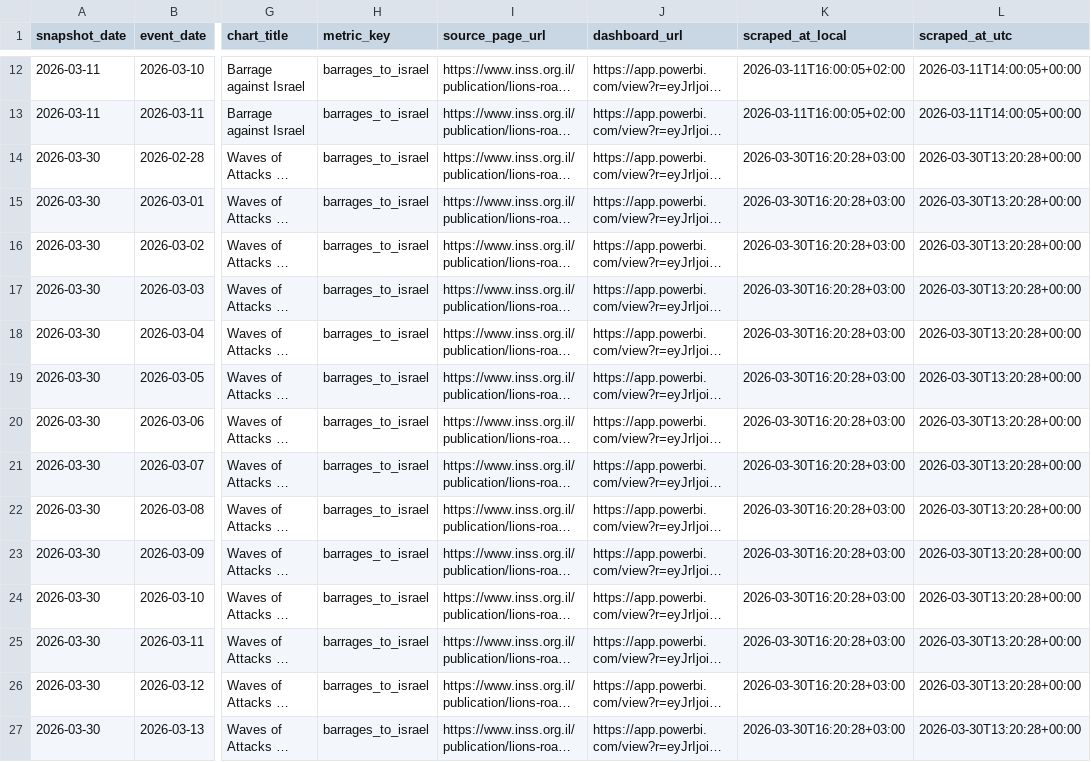
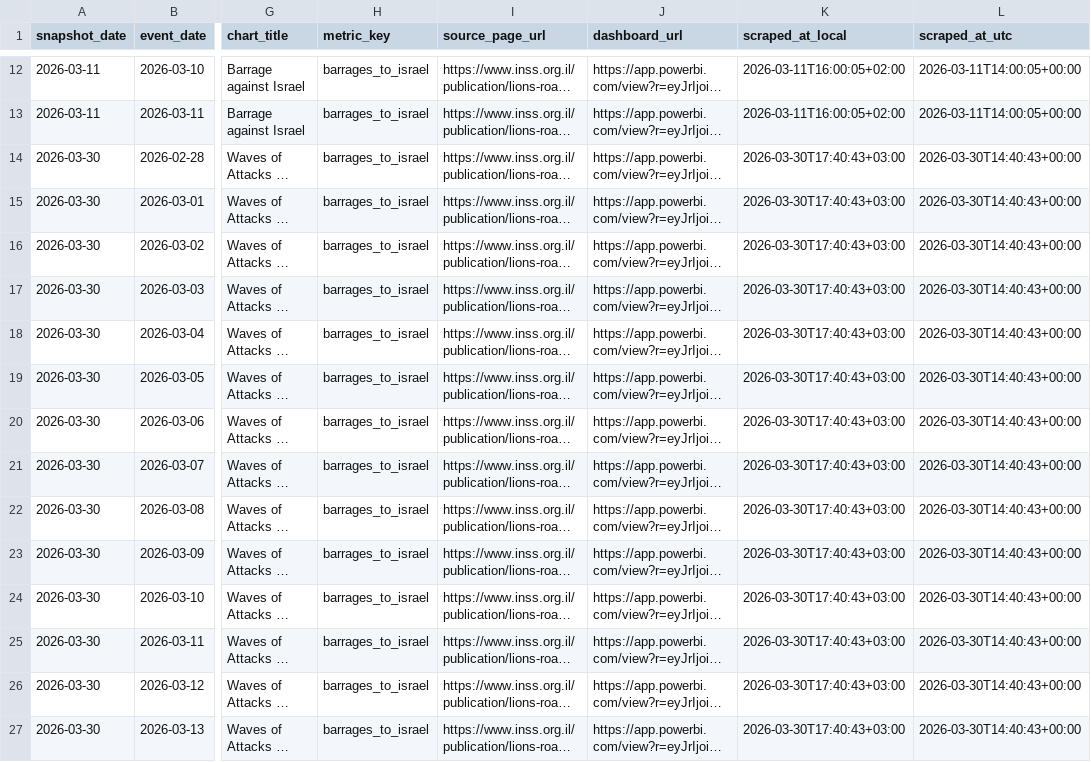
Before and after one commit to GrossBetruger/iran, a CSV file: data/barrages_to_israel_daily.csv, drawn as a sheet; only a part is shown, gaps mark what is left out; long unchanged cells end in …; the diff covers the shown part only; the diff names each change by its address in the sheet, - before the commit and + after, or states it on an @@ line.

```diff
--- a/data/barrages_to_israel_daily.csv
+++ b/data/barrages_to_israel_daily.csv
-K14:K27 (scraped_at_local): 2026-03-30T16:20:28+03:00
+K14:K27 (scraped_at_local): 2026-03-30T17:40:43+03:00
-L14:L27 (scraped_at_utc): 2026-03-30T13:20:28+00:00
+L14:L27 (scraped_at_utc): 2026-03-30T14:40:43+00:00
```
Also changed, not shown: 7 added rows and 18 edited cells elsewhere in this file, 3 other files.
